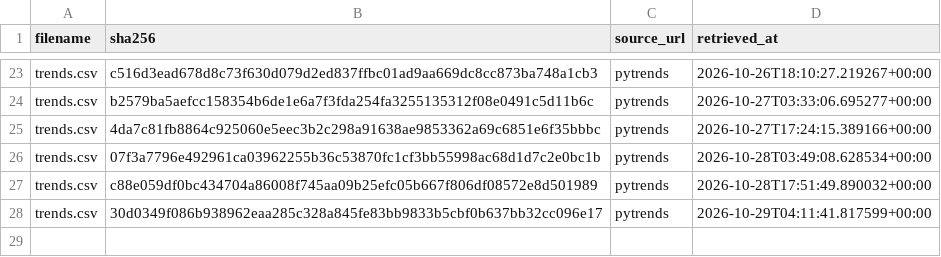
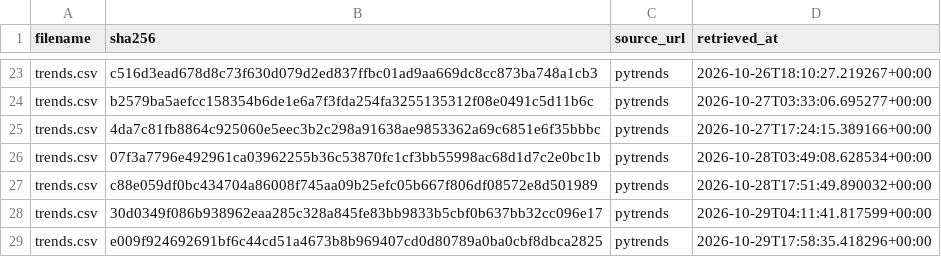
Before and after one commit to tienspz/AICOR, a CSV file: data/raw/trends/manifest.csv, drawn as a sheet; only a part is shown, gaps mark what is left out; the diff names each change by its address in the sheet, - before the commit and + after, or states it on an @@ line.

```diff
--- a/data/raw/trends/manifest.csv
+++ b/data/raw/trends/manifest.csv
+row 29: trends.csv | e009f924692691bf6c44cd51a4673b8b969407cd0d80789a0ba0cbf8dbca2825 | pytrends | 2026-10-29T17:58:35.418296+00:00
```
Also changed, not shown: data/processed/google_trends_quarterly.csv, data/raw/trends/trends.csv, 1 other file.
